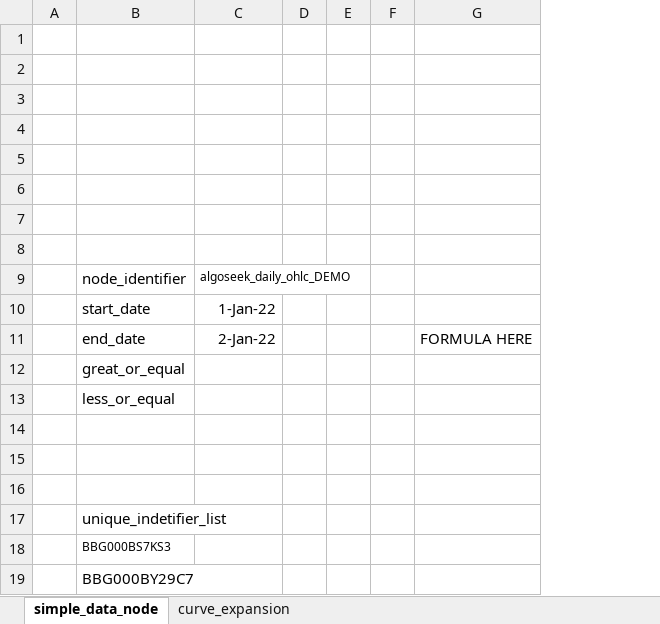
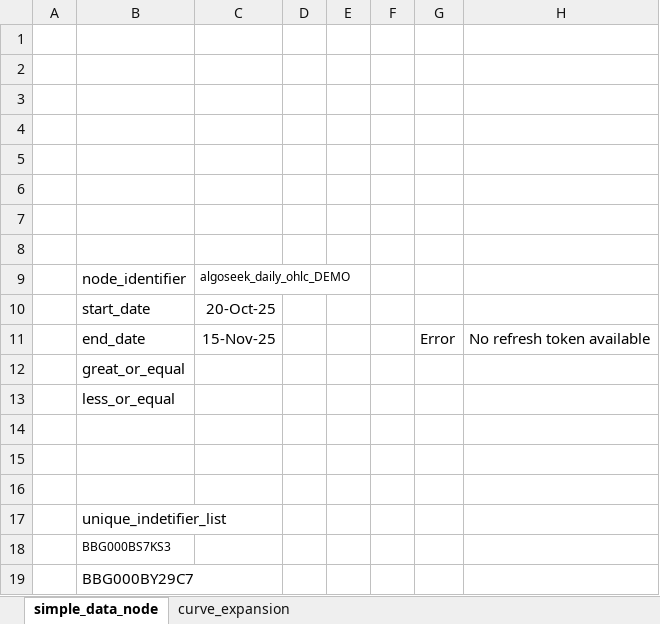
Before and after one commit to mainsequence-sdk/excel-plugin, an Excel workbook: examples/data_nodes_intro.xlsx, sheet simple_data_node, drawn as a sheet; values as stored, in another font and other column widths than the file's, no borders; removed rows and columns are numbered as before the commit, all else as after; the diff names each change by its address in the sheet, - before the commit and + after, or states it on an @@ line.

```diff
--- a/examples/data_nodes_intro.xlsx (sheet simple_data_node)
+++ b/examples/data_nodes_intro.xlsx (sheet simple_data_node)
-column G, row 11: FORMULA HERE
+column G, row 11: Error
+column H, row 11: No refresh token available
-C10: 1-Jan-22
+C10: 20-Oct-25
-C11: 2-Jan-22
+C11: 15-Nov-25
```
Also changed, not shown: sheet curve_expansion.
